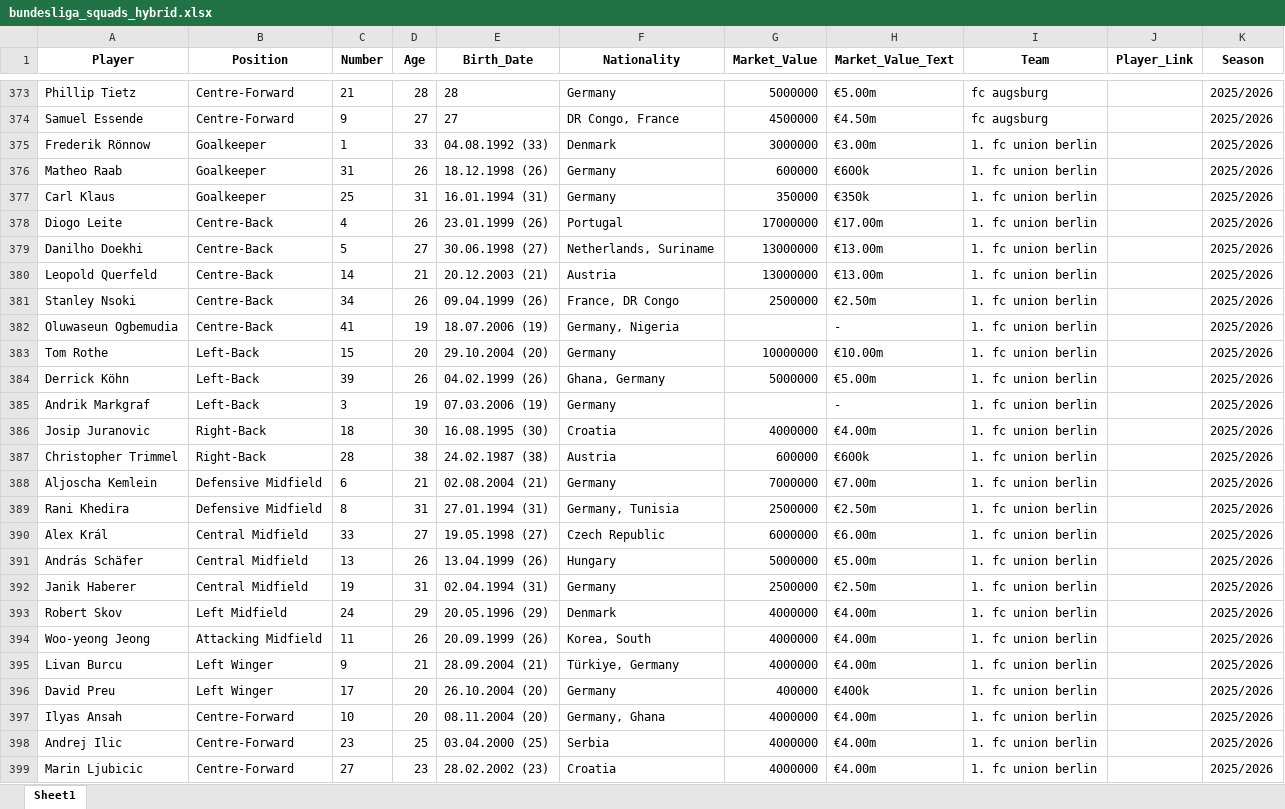
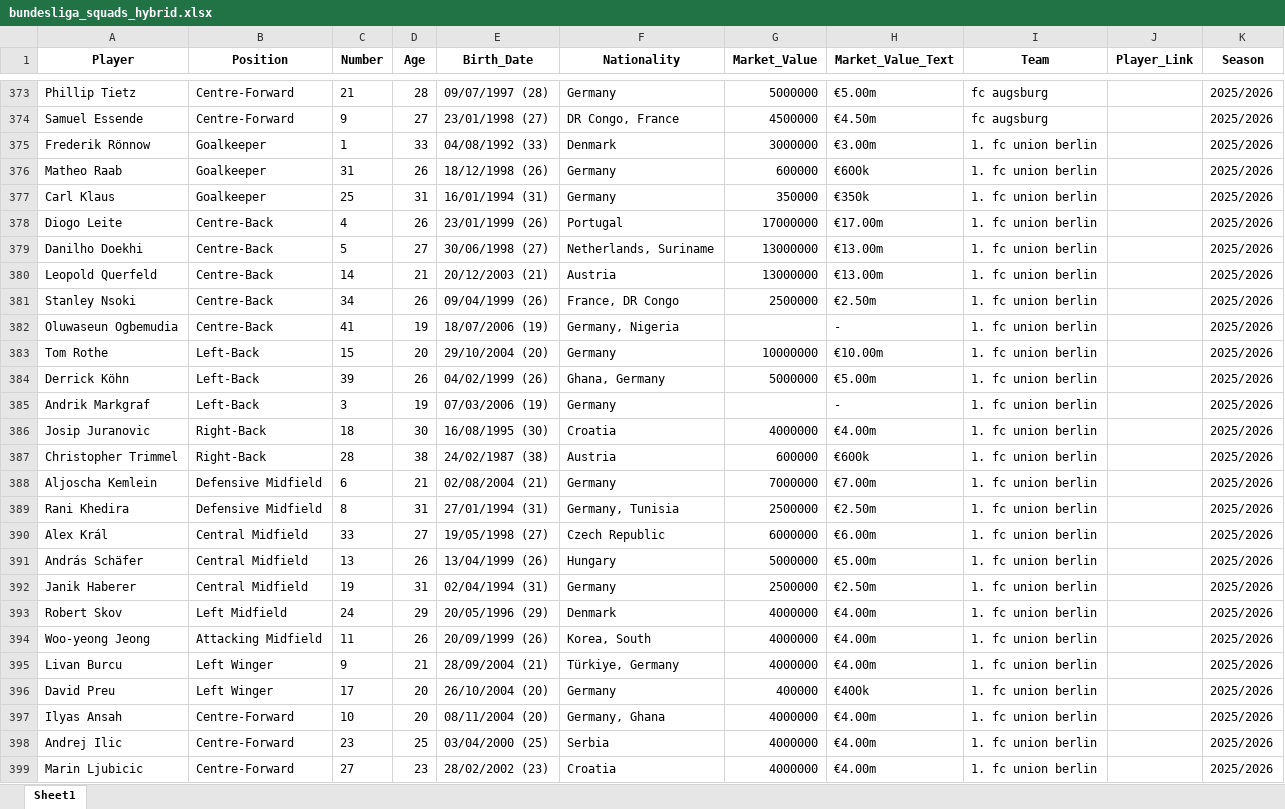
Before and after one commit to canselpera-dev/bundesliga-forecast, an Excel workbook: data/bundesliga_squads_hybrid.xlsx, sheet Sheet1, drawn as a sheet; only a part is shown, gaps mark what is left out; values as stored, in another font and other column widths than the file's, no borders; the diff covers the shown part only; the diff names each change by its address in the sheet, - before the commit and + after, or states it on an @@ line.

```diff
--- a/data/bundesliga_squads_hybrid.xlsx (sheet Sheet1)
+++ b/data/bundesliga_squads_hybrid.xlsx (sheet Sheet1)
-E373 (Birth_Date): 28
+E373 (Birth_Date): 09/07/1997 (28)
-E374 (Birth_Date): 27
+E374 (Birth_Date): 23/01/1998 (27)
-E375 (Birth_Date): 04.08.1992 (33)
+E375 (Birth_Date): 04/08/1992 (33)
-E376 (Birth_Date): 18.12.1998 (26)
+E376 (Birth_Date): 18/12/1998 (26)
-E377 (Birth_Date): 16.01.1994 (31)
+E377 (Birth_Date): 16/01/1994 (31)
-E378 (Birth_Date): 23.01.1999 (26)
+E378 (Birth_Date): 23/01/1999 (26)
-E379 (Birth_Date): 30.06.1998 (27)
+E379 (Birth_Date): 30/06/1998 (27)
-E380 (Birth_Date): 20.12.2003 (21)
+E380 (Birth_Date): 20/12/2003 (21)
-E381 (Birth_Date): 09.04.1999 (26)
+E381 (Birth_Date): 09/04/1999 (26)
-E382 (Birth_Date): 18.07.2006 (19)
+E382 (Birth_Date): 18/07/2006 (19)
-E383 (Birth_Date): 29.10.2004 (20)
+E383 (Birth_Date): 29/10/2004 (20)
-E384 (Birth_Date): 04.02.1999 (26)
+E384 (Birth_Date): 04/02/1999 (26)
-E385 (Birth_Date): 07.03.2006 (19)
+E385 (Birth_Date): 07/03/2006 (19)
-E386 (Birth_Date): 16.08.1995 (30)
+E386 (Birth_Date): 16/08/1995 (30)
-E387 (Birth_Date): 24.02.1987 (38)
+E387 (Birth_Date): 24/02/1987 (38)
-E388 (Birth_Date): 02.08.2004 (21)
+E388 (Birth_Date): 02/08/2004 (21)
-E389 (Birth_Date): 27.01.1994 (31)
+E389 (Birth_Date): 27/01/1994 (31)
-E390 (Birth_Date): 19.05.1998 (27)
+E390 (Birth_Date): 19/05/1998 (27)
-E391 (Birth_Date): 13.04.1999 (26)
+E391 (Birth_Date): 13/04/1999 (26)
-E392 (Birth_Date): 02.04.1994 (31)
+E392 (Birth_Date): 02/04/1994 (31)
-E393 (Birth_Date): 20.05.1996 (29)
+E393 (Birth_Date): 20/05/1996 (29)
-E394 (Birth_Date): 20.09.1999 (26)
+E394 (Birth_Date): 20/09/1999 (26)
-E395 (Birth_Date): 28.09.2004 (21)
+E395 (Birth_Date): 28/09/2004 (21)
-E396 (Birth_Date): 26.10.2004 (20)
+E396 (Birth_Date): 26/10/2004 (20)
-E397 (Birth_Date): 08.11.2004 (20)
+E397 (Birth_Date): 08/11/2004 (20)
-E398 (Birth_Date): 03.04.2000 (25)
+E398 (Birth_Date): 03/04/2000 (25)
-E399 (Birth_Date): 28.02.2002 (23)
+E399 (Birth_Date): 28/02/2002 (23)
```
Also changed, not shown: 2 added rows, 2 removed rows and 310 edited cells elsewhere in this sheet, data/bundesliga_final_dataset.xlsx, data/bundesliga_matches_2023_2025.xlsx, 33 other files.
